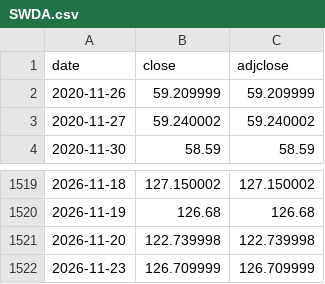
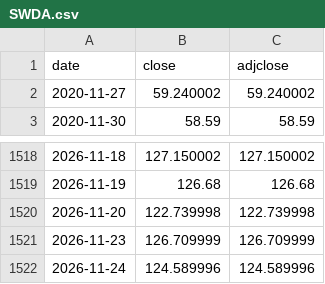
Before and after one commit to Matthew0298/finance-dashboard, a CSV file: prices/SWDA.csv, drawn as a sheet; only a part is shown, gaps mark what is left out.

```diff
--- a/prices/SWDA.csv
+++ b/prices/SWDA.csv
@@ -1,3 +1,2 @@
 date,close,adjclose
-2020-11-26,59.209999,59.209999
 2020-11-27,59.240002,59.240002
@@ -1522 +1521,2 @@ date,close,adjclose
 2026-11-23,126.709999,126.709999
+2026-11-24,124.589996,124.589996
```
Also changed, not shown: prices/AAPL.csv, prices/ENEL.csv, 9 other files.
